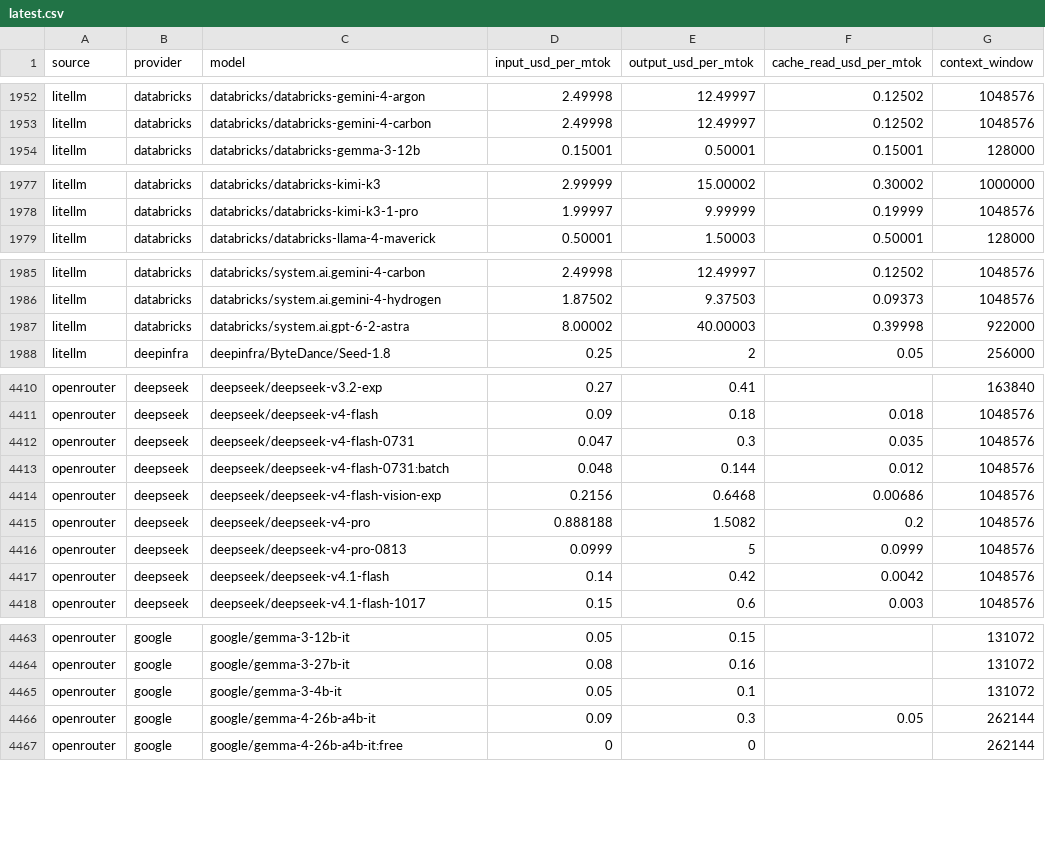
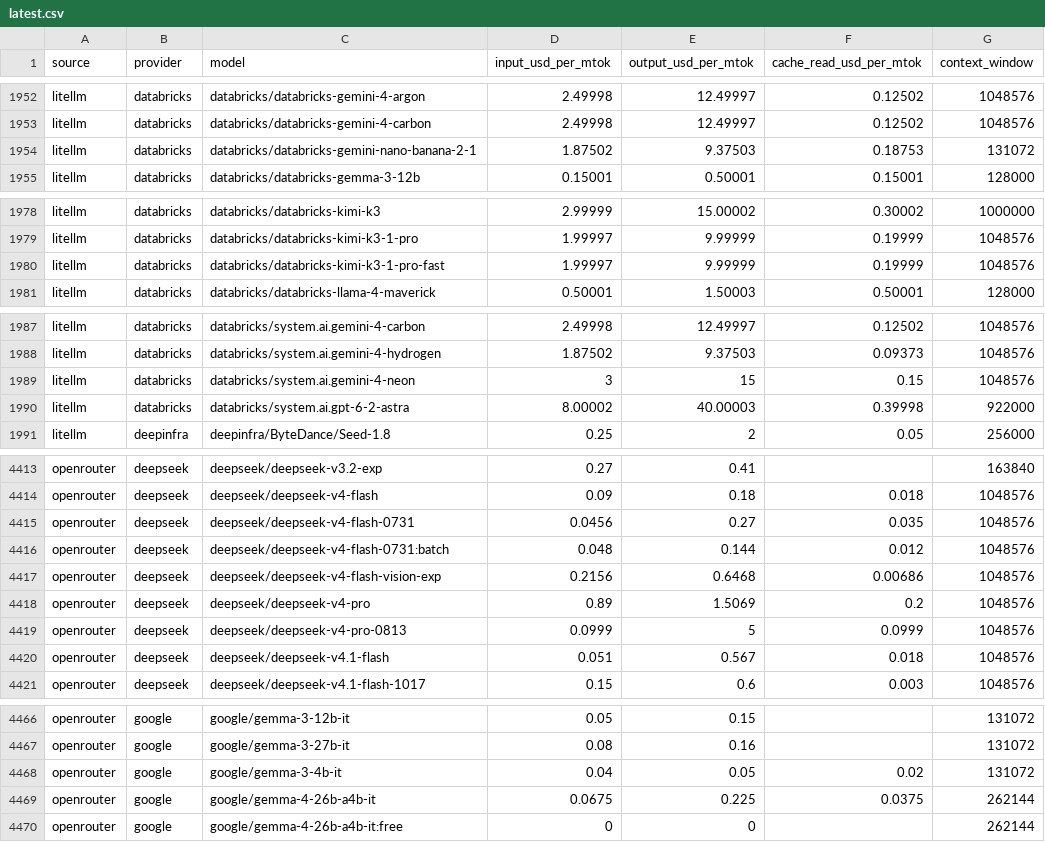
Before and after one commit to sophie-nguyenthuthuy/llm-pricing-history, a CSV file: data/latest.csv, drawn as a sheet; only a part is shown, gaps mark what is left out; the diff covers the shown part only.

```diff
--- a/data/latest.csv
+++ b/data/latest.csv
@@ -1953,2 +1953,3 @@ litellm,databricks,databricks/databricks-gemini-4-argon,2.49998,12.49997,0.12502
 litellm,databricks,databricks/databricks-gemini-4-carbon,2.49998,12.49997,0.12502,1048576
+litellm,databricks,databricks/databricks-gemini-nano-banana-2-1,1.87502,9.37503,0.18753,131072
 litellm,databricks,databricks/databricks-gemma-3-12b,0.15001,0.50001,0.15001,128000
@@ -1978,2 +1979,3 @@ litellm,databricks,databricks/databricks-kimi-k3,2.99999,15.00002,0.30002,100000
 litellm,databricks,databricks/databricks-kimi-k3-1-pro,1.99997,9.99999,0.19999,1048576
+litellm,databricks,databricks/databricks-kimi-k3-1-pro-fast,1.99997,9.99999,0.19999,1048576
 litellm,databricks,databricks/databricks-llama-4-maverick,0.50001,1.50003,0.50001,128000
@@ -1986,2 +1988,3 @@ litellm,databricks,databricks/system.ai.gemini-4-carbon,2.49998,12.49997,0.12502
 litellm,databricks,databricks/system.ai.gemini-4-hydrogen,1.87502,9.37503,0.09373,1048576
+litellm,databricks,databricks/system.ai.gemini-4-neon,3,15,0.15,1048576
 litellm,databricks,databricks/system.ai.gpt-6-2-astra,8.00002,40.00003,0.39998,922000
@@ -4411,8 +4414,8 @@ openrouter,deepseek,deepseek/deepseek-v3.2-exp,0.27,0.41,,163840
 openrouter,deepseek,deepseek/deepseek-v4-flash,0.09,0.18,0.018,1048576
-openrouter,deepseek,deepseek/deepseek-v4-flash-0731,0.047,0.3,0.035,1048576
+openrouter,deepseek,deepseek/deepseek-v4-flash-0731,0.0456,0.27,0.035,1048576
 openrouter,deepseek,deepseek/deepseek-v4-flash-0731:batch,0.048,0.144,0.012,1048576
 openrouter,deepseek,deepseek/deepseek-v4-flash-vision-exp,0.2156,0.6468,0.00686,1048576
-openrouter,deepseek,deepseek/deepseek-v4-pro,0.888188,1.5082,0.2,1048576
+openrouter,deepseek,deepseek/deepseek-v4-pro,0.89,1.5069,0.2,1048576
 openrouter,deepseek,deepseek/deepseek-v4-pro-0813,0.0999,5,0.0999,1048576
-openrouter,deepseek,deepseek/deepseek-v4.1-flash,0.14,0.42,0.0042,1048576
+openrouter,deepseek,deepseek/deepseek-v4.1-flash,0.051,0.567,0.018,1048576
 openrouter,deepseek,deepseek/deepseek-v4.1-flash-1017,0.15,0.6,0.003,1048576
@@ -4464,4 +4467,4 @@ openrouter,google,google/gemma-3-12b-it,0.05,0.15,,131072
 openrouter,google,google/gemma-3-27b-it,0.08,0.16,,131072
-openrouter,google,google/gemma-3-4b-it,0.05,0.1,,131072
-openrouter,google,google/gemma-4-26b-a4b-it,0.09,0.3,0.05,262144
+openrouter,google,google/gemma-3-4b-it,0.04,0.05,0.02,131072
+openrouter,google,google/gemma-4-26b-a4b-it,0.0675,0.225,0.0375,262144
 openrouter,google,google/gemma-4-26b-a4b-it:free,0,0,,262144
```
Also changed, not shown: 1 removed row and 14 edited cells elsewhere in this file, data/history.csv.
